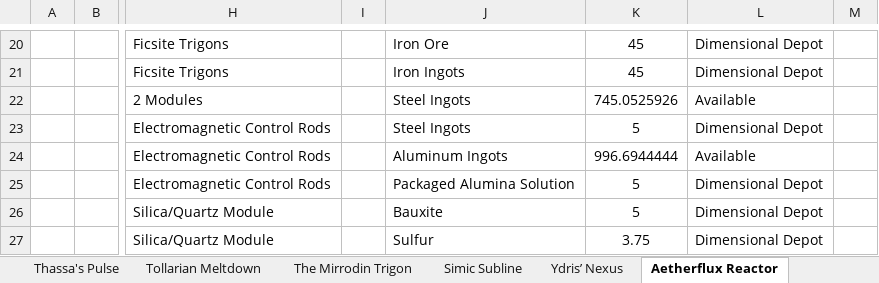
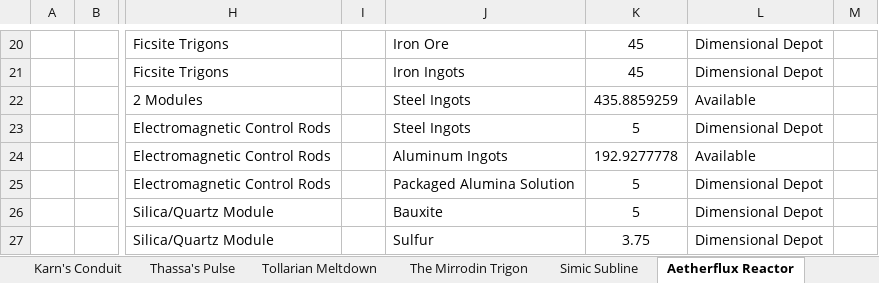
Before and after one commit to NicoBuilds/NicoBuilds-Blueprints, an Excel workbook: Game Stuff/Spreadsheet.xlsx, sheet Aetherflux Reactor, drawn as a sheet; only a part is shown, gaps mark what is left out; values as stored, in another font and other column widths than the file's, no borders; the diff covers the shown part only; the diff names each change by its address in the sheet, - before the commit and + after, or states it on an @@ line.

```diff
--- a/Game Stuff/Spreadsheet.xlsx (sheet Aetherflux Reactor)
+++ b/Game Stuff/Spreadsheet.xlsx (sheet Aetherflux Reactor)
-K22: 745.0525926
+K22: 435.8859259
-K24: 996.6944444
+K24: 192.9277778
```
Also changed, not shown: 23 edited cells elsewhere in this sheet, sheet Material Summary, sheet Ydris’ Nexus, sheet Tollarian Meltdown, sheet Keldon Armory, sheet Riveteers District, sheet Kaladesh Refinery, other sheet tabs, formulas that keep their value, 4 other files.
